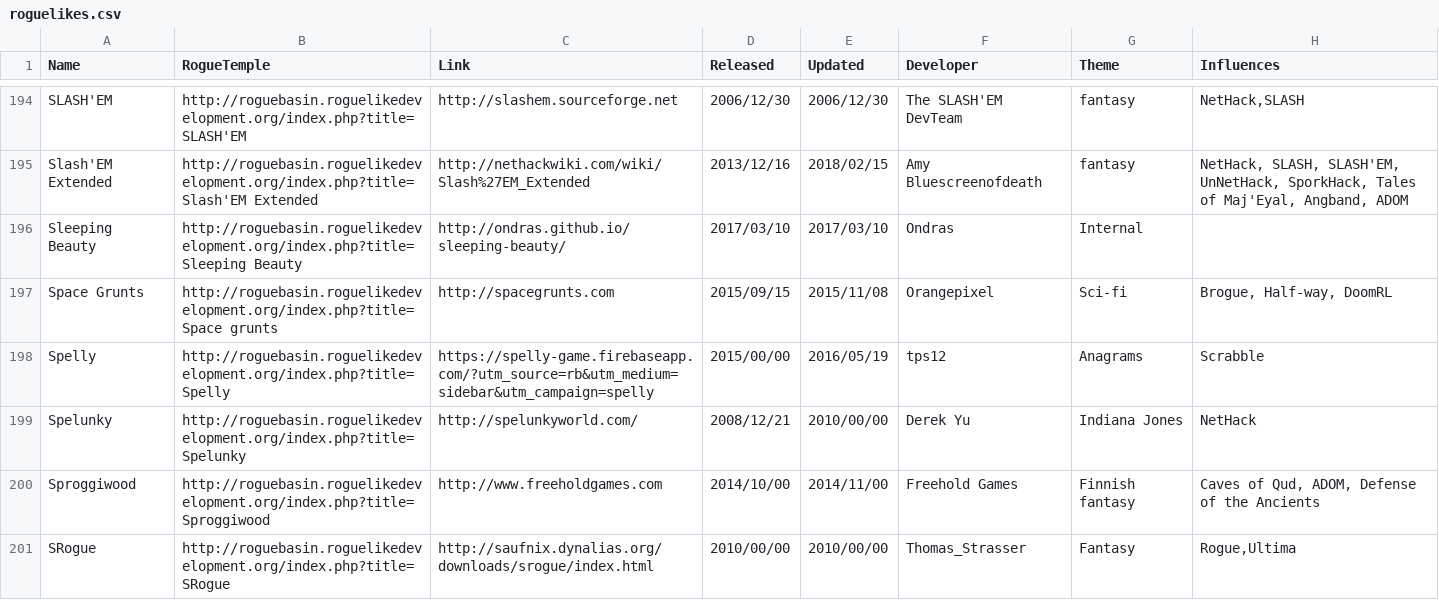
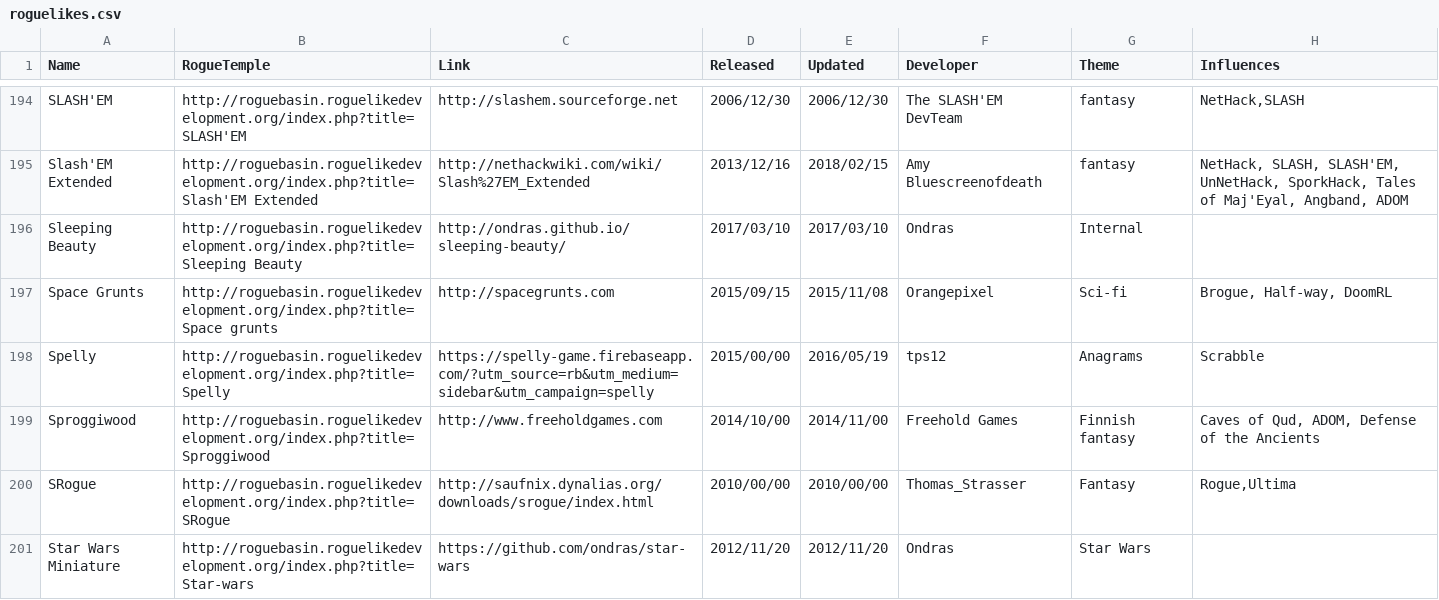
Before and after one commit to Spaxe/roguelike-universe, a CSV file: data/roguelikes.csv, drawn as a sheet; only a part is shown, gaps mark what is left out; the shorter side is filled out with more unchanged rows.

```diff
--- a/data/roguelikes.csv
+++ b/data/roguelikes.csv
@@ -198,3 +198,2 @@ Space Grunts,http://roguebasin.roguelikedevelopment.org/index.php?title=Space gr
 Spelly,http://roguebasin.roguelikedevelopment.org/index.php?title=Spelly,https://spelly-game.firebaseapp.com/?utm_source=rb&utm_medium=sidebar&utm_campaign=spelly,2015/00/00,2016/05/19,tps12,Anagrams,Scrabble
-Spelunky,http://roguebasin.roguelikedevelopment.org/index.php?title=Spelunky,http://spelunkyworld.com/,2008/12/21,2010/00/00,Derek Yu,Indiana Jones,NetHack
 Sproggiwood,http://roguebasin.roguelikedevelopment.org/index.php?title=Sproggiwood,http://www.freeholdgames.com,2014/10/00,2014/11/00,Freehold Games,Finnish fantasy,"Caves of Qud, ADOM, Defense of the Ancients"
```
Also changed, not shown: 4 other files.
